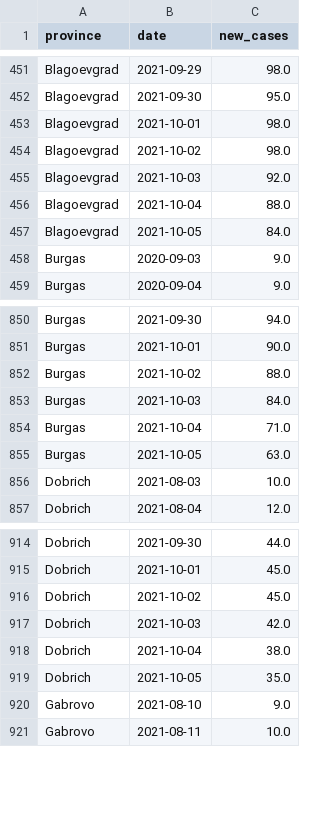
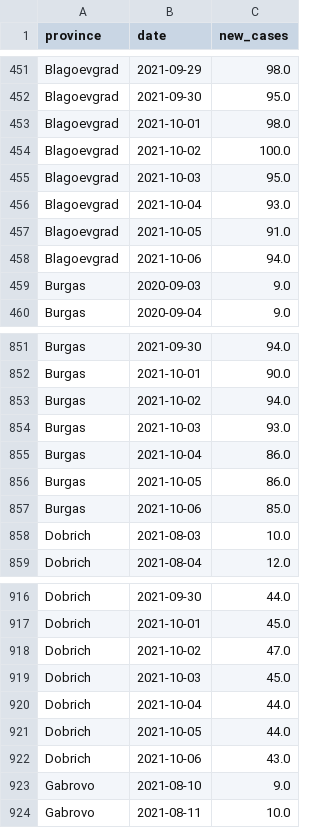
Before and after one commit to svilens/covid-bulgaria, a CSV file: dash_data/r0_provinces_smoothed.csv, drawn as a sheet; only a part is shown, gaps mark what is left out; the diff covers the shown part only.

```diff
--- a/dash_data/r0_provinces_smoothed.csv
+++ b/dash_data/r0_provinces_smoothed.csv
@@ -453,6 +453,7 @@ Blagoevgrad,2021-09-30,95.0
 Blagoevgrad,2021-10-01,98.0
-Blagoevgrad,2021-10-02,98.0
-Blagoevgrad,2021-10-03,92.0
-Blagoevgrad,2021-10-04,88.0
-Blagoevgrad,2021-10-05,84.0
+Blagoevgrad,2021-10-02,100.0
+Blagoevgrad,2021-10-03,95.0
+Blagoevgrad,2021-10-04,93.0
+Blagoevgrad,2021-10-05,91.0
+Blagoevgrad,2021-10-06,94.0
 Burgas,2020-09-03,9.0
@@ -851,6 +852,7 @@ Burgas,2021-09-30,94.0
 Burgas,2021-10-01,90.0
-Burgas,2021-10-02,88.0
-Burgas,2021-10-03,84.0
-Burgas,2021-10-04,71.0
-Burgas,2021-10-05,63.0
+Burgas,2021-10-02,94.0
+Burgas,2021-10-03,93.0
+Burgas,2021-10-04,86.0
+Burgas,2021-10-05,86.0
+Burgas,2021-10-06,85.0
 Dobrich,2021-08-03,10.0
@@ -915,6 +917,7 @@ Dobrich,2021-09-30,44.0
 Dobrich,2021-10-01,45.0
-Dobrich,2021-10-02,45.0
-Dobrich,2021-10-03,42.0
-Dobrich,2021-10-04,38.0
-Dobrich,2021-10-05,35.0
+Dobrich,2021-10-02,47.0
+Dobrich,2021-10-03,45.0
+Dobrich,2021-10-04,44.0
+Dobrich,2021-10-05,44.0
+Dobrich,2021-10-06,43.0
 Gabrovo,2021-08-10,9.0
```
Also changed, not shown: 25 added rows and 94 edited cells elsewhere in this file, dash_data/r0_provinces_original.csv, dash_data/r0_provinces_r0.csv, 14 other files.
